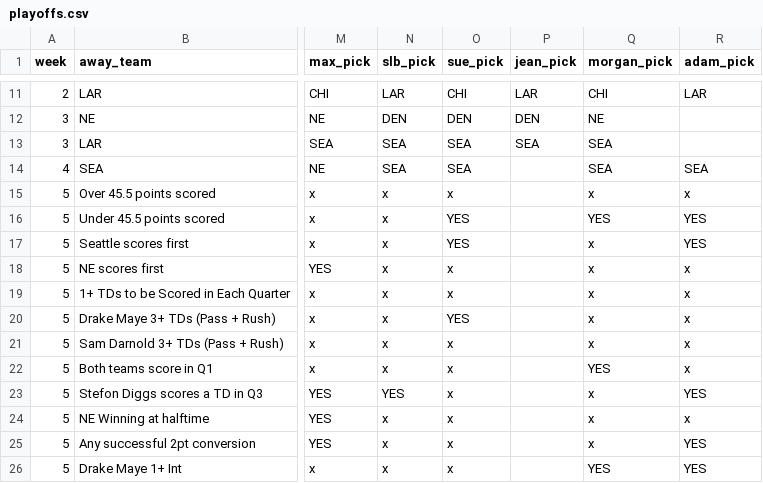
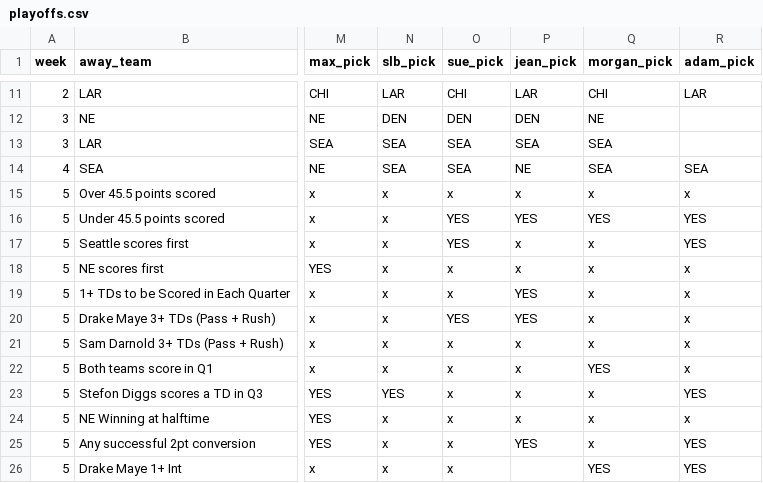
Before and after one commit to bileschi/pierogi_pickem, a CSV file: 2025_2026/playoffs.csv, drawn as a sheet; only a part is shown, gaps mark what is left out; the diff names each change by its address in the sheet, - before the commit and + after, or states it on an @@ line.

Commit message:
jean picks

```diff
--- a/2025_2026/playoffs.csv
+++ b/2025_2026/playoffs.csv
-P14 (jean_pick): (empty)
+P14 (jean_pick): NE
-P15 (jean_pick): (empty)
+P15 (jean_pick): x
-P16 (jean_pick): (empty)
+P16 (jean_pick): YES
-P17:P18 (jean_pick): (empty)
+P17:P18 (jean_pick): x
-P19:P20 (jean_pick): (empty)
+P19:P20 (jean_pick): YES
-P21:P24 (jean_pick): (empty)
+P21:P24 (jean_pick): x
-P25 (jean_pick): (empty)
+P25 (jean_pick): YES
```
